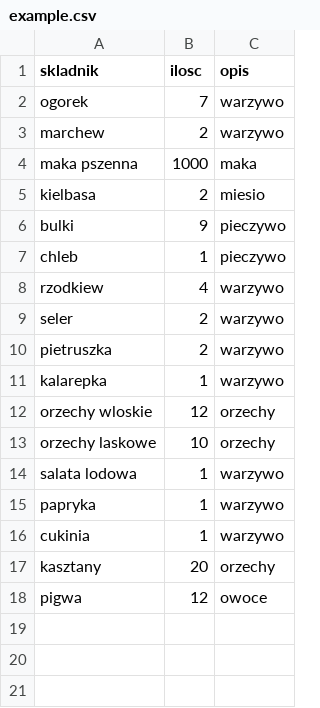
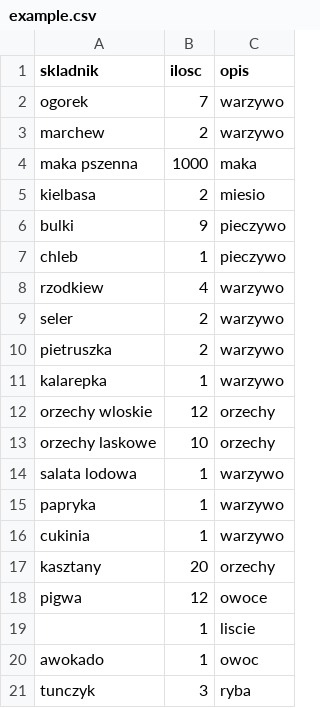
Before and after one commit to MaciejAZak/NaszaLodowka, a CSV file: Assets/Resources/example.csv, drawn as a sheet.

```diff
--- a/Assets/Resources/example.csv
+++ b/Assets/Resources/example.csv
@@ -18 +18,4 @@ kasztany;20;orzechy
 pigwa;12;owoce
+;1;liscie
+awokado;1;owoc
+tunczyk;3;ryba
```
Also changed, not shown: 1 other file.
